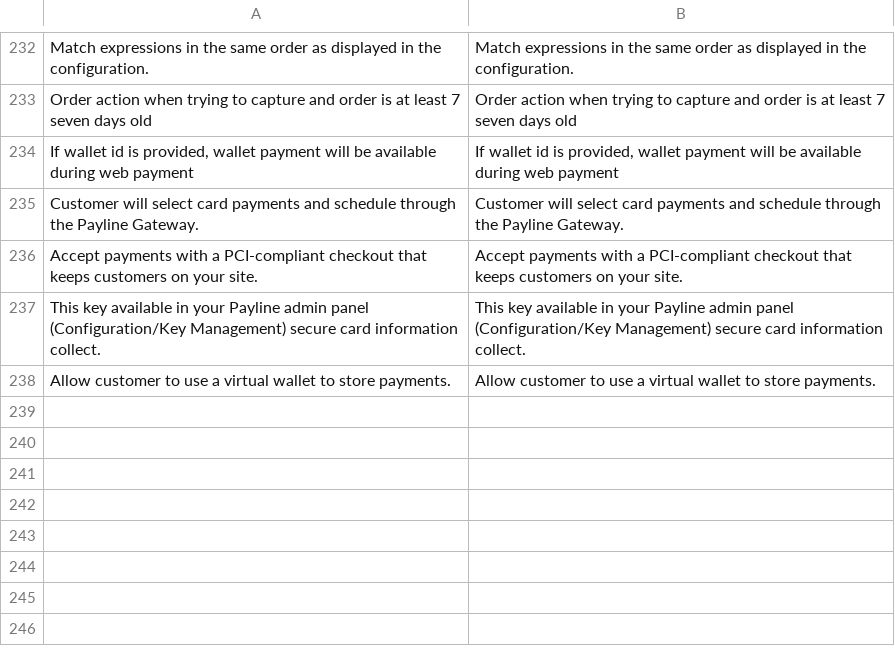
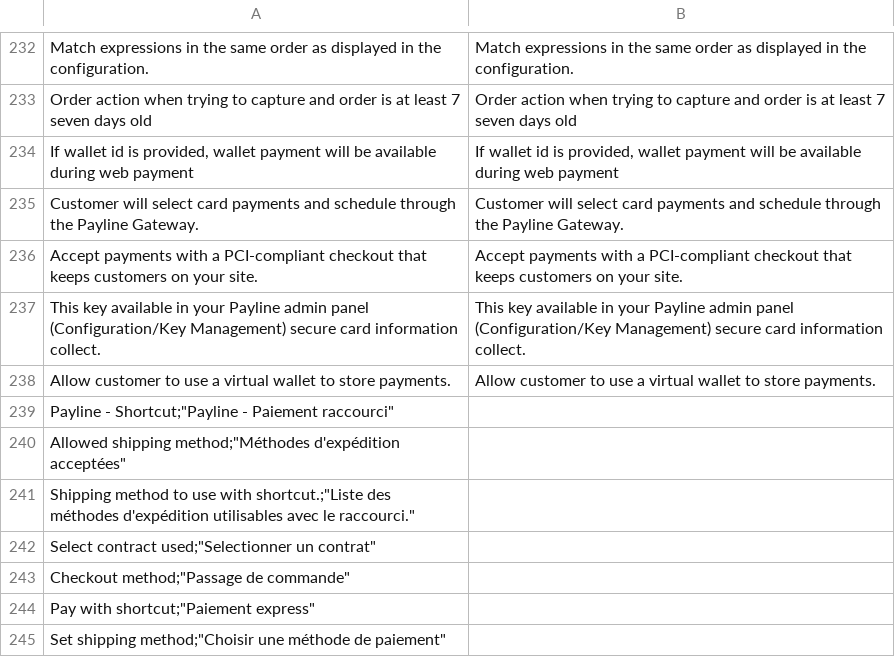
Before and after one commit to agence-tbd/payline-magento, a CSV file: app/locale/fr_FR/Monext_Payline.csv, drawn as a sheet; only a part is shown, gaps mark what is left out; the diff names each change by its address in the sheet, - before the commit and + after, or states it on an @@ line.

Commit message:
Shortcut: packaging release version 1.8.6

```diff
--- a/app/locale/fr_FR/Monext_Payline.csv
+++ b/app/locale/fr_FR/Monext_Payline.csv
+row 239: Payline - Shortcut;"Payline - Paiement raccourci"
+row 240: Allowed shipping method;"Méthodes d'expédition acceptées"
+row 241: Shipping method to use with shortcut.;"Liste des méthodes d'expédition utilisables avec le raccourci."
+row 242: Select contract used;"Selectionner un contrat"
+row 243: Checkout method;"Passage de commande"
+row 244: Pay with shortcut;"Paiement express"
+row 245: Set shipping method;"Choisir une méthode de paiement"
```
Also changed, not shown: 10 other files.
